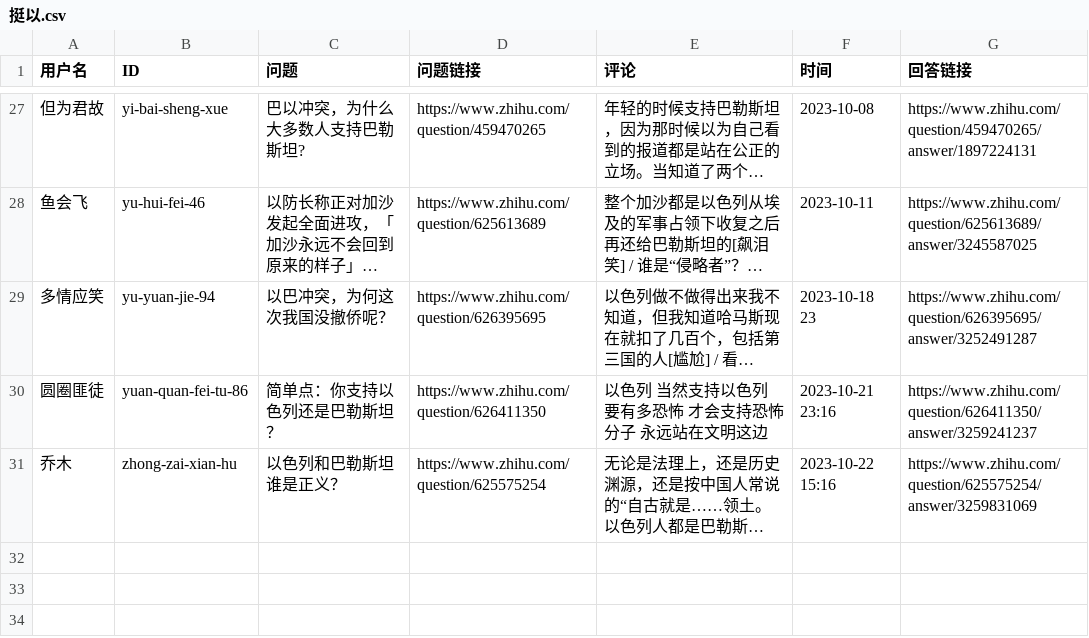
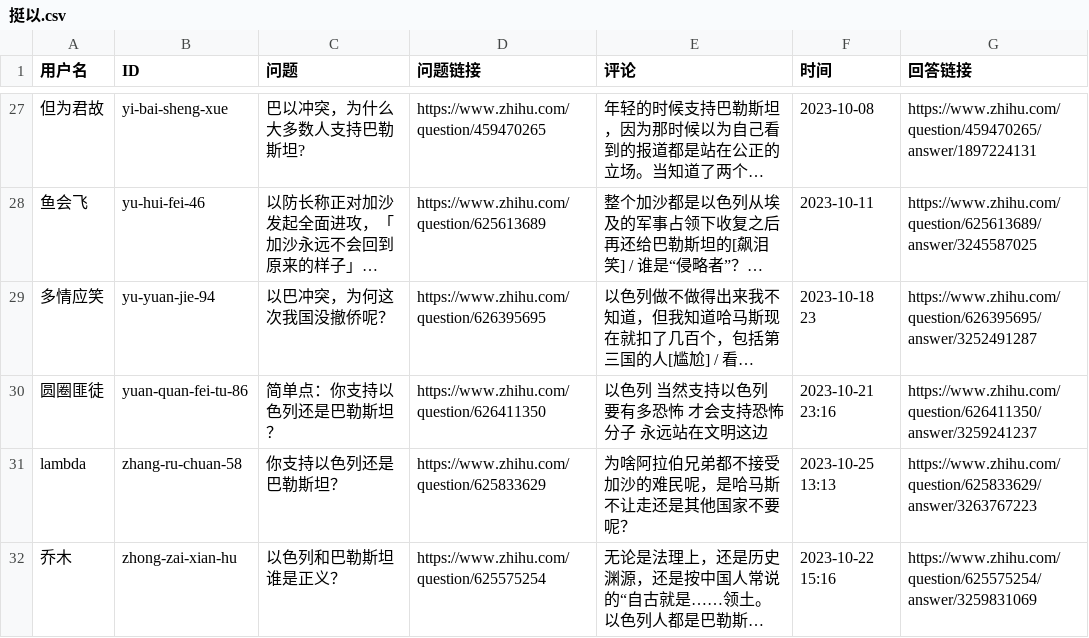
Before and after one commit to blacklisting/zhihu, a CSV file: 挺以.csv, drawn as a sheet; only a part is shown, gaps mark what is left out; long unchanged cells end in …; the diff names each change by its address in the sheet, - before the commit and + after, or states it on an @@ line.

Commit message:
Update with a comment just seen.

```diff
--- a/挺以.csv
+++ b/挺以.csv
+row 31: lambda | zhang-ru-chuan-58 | 你支持以色列还是巴勒斯坦？ | https://www.zhihu.com/question/625833629 | 为啥阿拉伯兄弟都不接受加沙的难民呢，是哈马斯不让走还是其他国家不要呢？ | 2023-10-25 13:13 | https://www.zhihu.com/question/625833629/answer/3263767223
```
